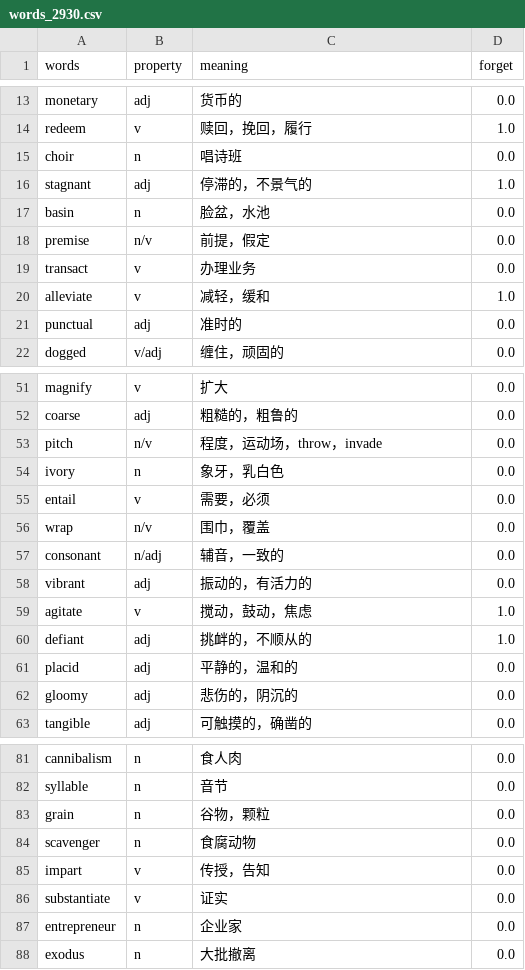
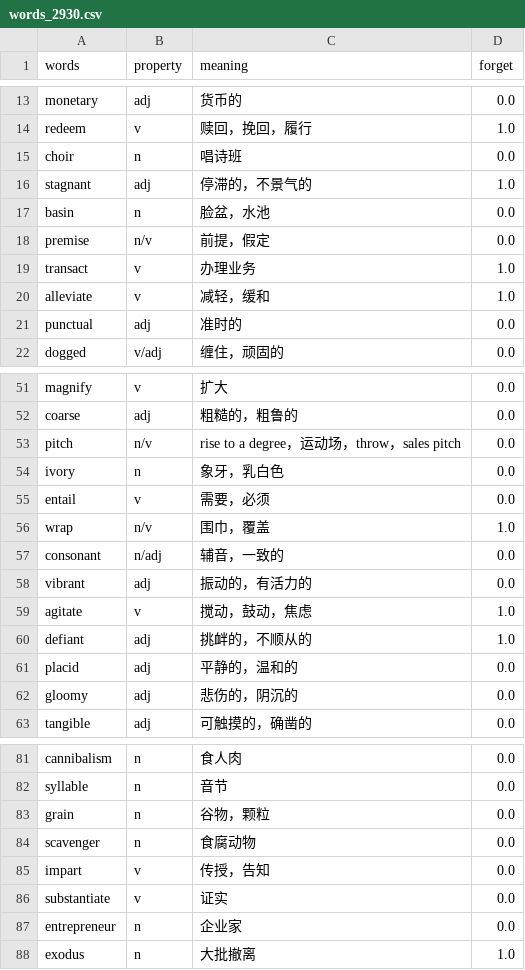
Before and after one commit to Jianshu-L/words, a CSV file: words_2930.csv, drawn as a sheet; only a part is shown, gaps mark what is left out; the diff covers the shown part only.

Commit message:
update 2930 forget

```diff
--- a/words_2930.csv
+++ b/words_2930.csv
@@ -18,3 +18,3 @@ basin,n,脸盆，水池,0.0
 premise,n/v,前提，假定,0.0
-transact,v,办理业务,0.0
+transact,v,办理业务,1.0
 alleviate,v,减轻，缓和,1.0
@@ -52,6 +52,6 @@ magnify,v,扩大,0.0
 coarse,adj,粗糙的，粗鲁的,0.0
-pitch,n/v,程度，运动场，throw，invade,0.0
+pitch,n/v,rise to a degree，运动场，throw，sales pitch,0.0
 ivory,n,象牙，乳白色,0.0
 entail,v,需要，必须,0.0
-wrap,n/v,围巾，覆盖,0.0
+wrap,n/v,围巾，覆盖,1.0
 consonant,n/adj,辅音，一致的,0.0
@@ -87,2 +87,2 @@ substantiate,v,证实,0.0
 entrepreneur,n,企业家,0.0
-exodus,n,大批撤离,0.0
+exodus,n,大批撤离,1.0
```
Also changed, not shown: 8 edited cells elsewhere in this file.
